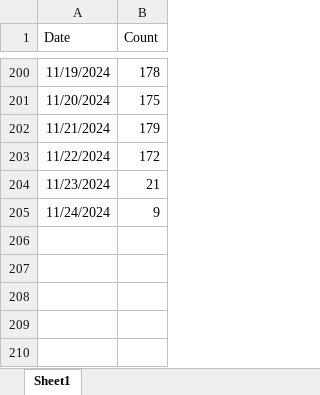
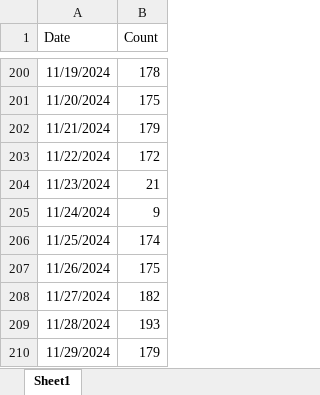
Before and after one commit to PriyankaTouti/Migration, an Excel workbook: UserCount.xlsx, sheet Sheet1, drawn as a sheet; only a part is shown, gaps mark what is left out; values as stored, in another font and other column widths than the file's, no borders; the diff names each change by its address in the sheet, - before the commit and + after, or states it on an @@ line.

```diff
--- a/UserCount.xlsx (sheet Sheet1)
+++ b/UserCount.xlsx (sheet Sheet1)
+row 206: 11/25/2024 | 174
+row 207: 11/26/2024 | 175
+row 208: 11/27/2024 | 182
+row 209: 11/28/2024 | 193
+row 210: 11/29/2024 | 179
```
Also changed, not shown: 1 other file.
